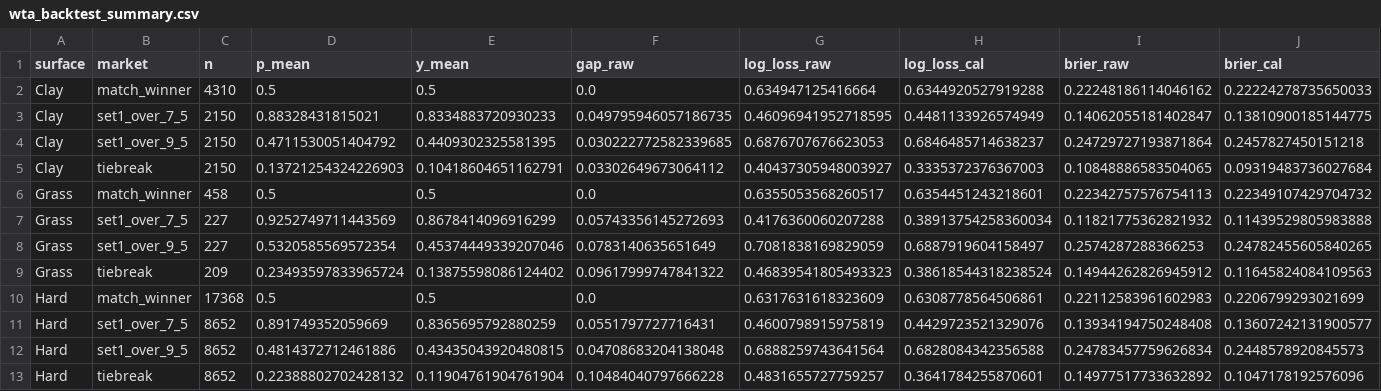
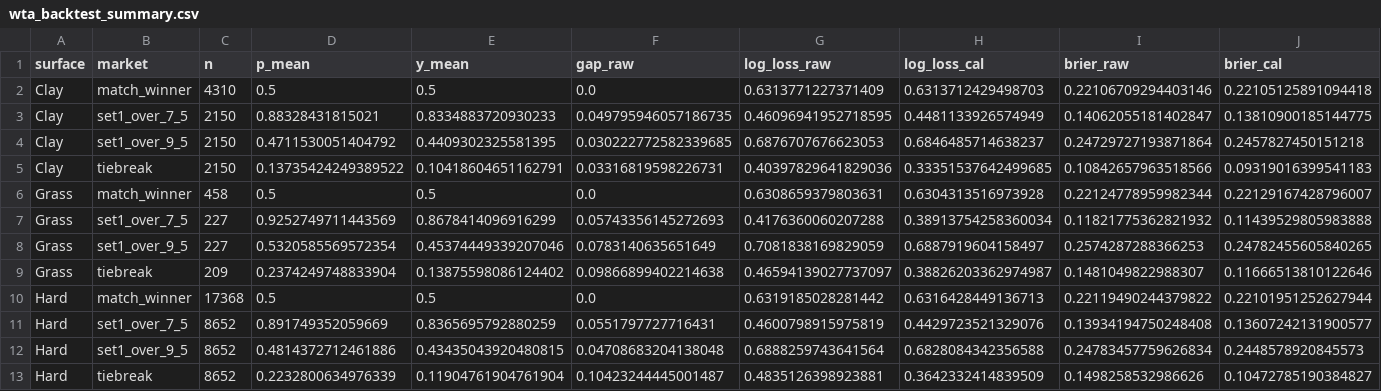
Before and after one commit to iionut81/pyBetTrainDC, a CSV file: simulations/WTA/backtests/wta_backtest_summary.csv, drawn as a sheet.

```diff
--- a/simulations/WTA/backtests/wta_backtest_summary.csv
+++ b/simulations/WTA/backtests/wta_backtest_summary.csv
@@ -1,13 +1,13 @@
 surface,market,n,p_mean,y_mean,gap_raw,log_loss_raw,log_loss_cal,brier_raw,brier_cal
-Clay,match_winner,4310,0.5,0.5,0.0,0.634947125416664,0.6344920527919288,0.22248186114046162,0.22224278735650033
+Clay,match_winner,4310,0.5,0.5,0.0,0.6313771227371409,0.6313712429498703,0.22106709294403146,0.22105125891094418
 Clay,set1_over_7_5,2150,0.88328431815021,0.8334883720930233,0.049795946057186735,0.46096941952718595,0.4481133926574949,0.14062055181402847,0.13810900185144775
 Clay,set1_over_9_5,2150,0.4711530051404792,0.4409302325581395,0.030222772582339685,0.6876707676623053,0.6846485714638237,0.24729727193871864,0.2457827450151218
-Clay,tiebreak,2150,0.13721254324226903,0.10418604651162791,0.03302649673064112,0.40437305948003927,0.3335372376367003,0.10848886583504065,0.09319483736027684
-Grass,match_winner,458,0.5,0.5,0.0,0.6355053568260517,0.6354451243218601,0.22342757576754113,0.22349107429704732
+Clay,tiebreak,2150,0.13735424249389522,0.10418604651162791,0.03316819598226731,0.40397829641829036,0.33351537642499685,0.10842657963518566,0.09319016399541183
+Grass,match_winner,458,0.5,0.5,0.0,0.6308659379803631,0.6304313516973928,0.22124778959982344,0.22129167428796007
 Grass,set1_over_7_5,227,0.9252749711443569,0.8678414096916299,0.05743356145272693,0.4176360060207288,0.38913754258360034,0.11821775362821932,0.11439529805983888
 Grass,set1_over_9_5,227,0.5320585569572354,0.45374449339207046,0.0783140635651649,0.7081838169829059,0.6887919604158497,0.2574287288366253,0.24782455605840265
-Grass,tiebreak,209,0.23493597833965724,0.13875598086124402,0.09617999747841322,0.46839541805493323,0.38618544318238524,0.14944262826945912,0.11645824084109563
-Hard,match_winner,17368,0.5,0.5,0.0,0.6317631618323609,0.6308778564506861,0.22112583961602983,0.2206799293021699
+Grass,tiebreak,209,0.2374249748833904,0.13875598086124402,0.09866899402214638,0.46594139027737097,0.38826203362974987,0.1481049822988307,0.11666513810122646
+Hard,match_winner,17368,0.5,0.5,0.0,0.6319185028281442,0.6316428449136713,0.22119490244379822,0.22101951252627944
 Hard,set1_over_7_5,8652,0.891749352059669,0.8365695792880259,0.0551797727716431,0.4600798915975819,0.4429723521329076,0.13934194750248408,0.13607242131900577
 Hard,set1_over_9_5,8652,0.4814372712461886,0.43435043920480815,0.04708683204138048,0.6888259743641564,0.6828084342356588,0.24783457759626834,0.2448578920845573
-Hard,tiebreak,8652,0.22388802702428132,0.11904761904761904,0.10484040797666228,0.4831655727759257,0.3641784255870601,0.14977517733632892,0.1047178192576096
+Hard,tiebreak,8652,0.2232800634976339,0.11904761904761904,0.10423244445001487,0.4835126398923881,0.3642332414839509,0.1498258532986626,0.10472785190384827
```
Also changed, not shown: simulations/WTA/backtests/wta_calibration_buckets.csv, simulations/WTA/data/wta_calibration.csv, 5 other files.
